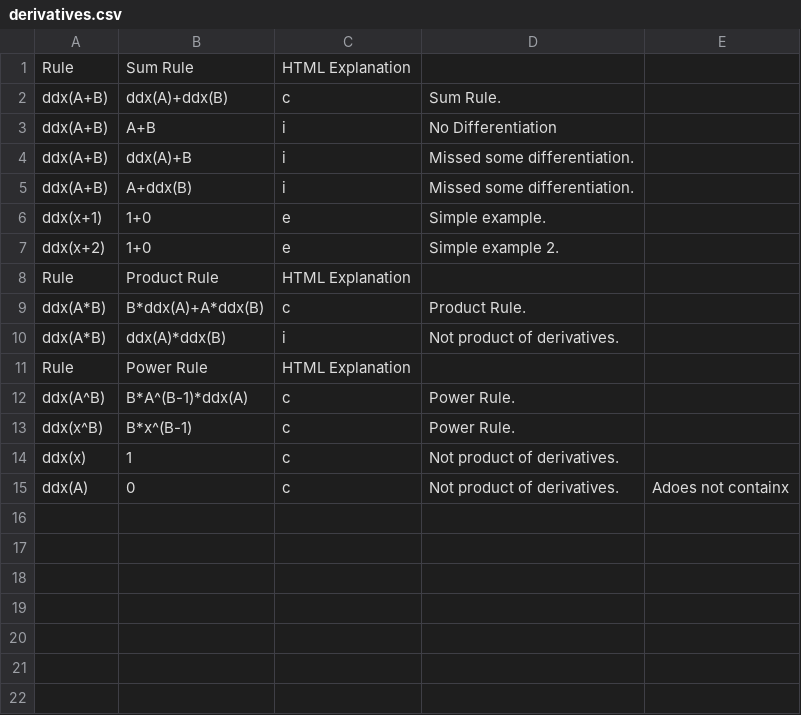
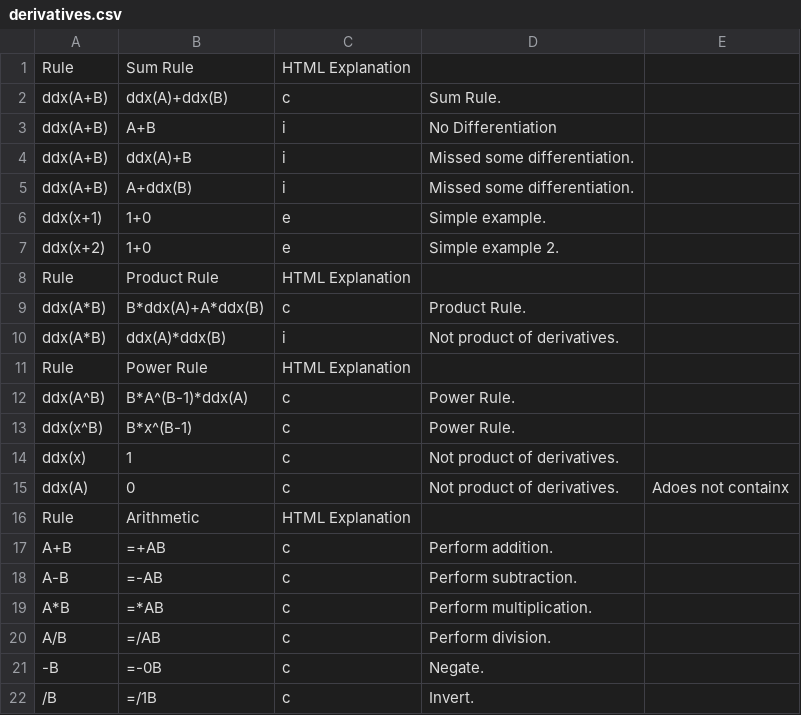
Before and after one commit to triplelog/math-errors, a CSV file: cpp/rules/derivatives.csv, drawn as a sheet.

```diff
--- a/cpp/rules/derivatives.csv
+++ b/cpp/rules/derivatives.csv
@@ -15 +15,8 @@ ddx(x),1,c,"Not product of derivatives."
 ddx(A),0,c,"Not product of derivatives.",Adoes not containx
+Rule,"Arithmetic","HTML Explanation"
+A+B,=+AB,c,"Perform addition."
+A-B,=-AB,c,"Perform subtraction."
+A*B,=*AB,c,"Perform multiplication."
+A/B,=/AB,c,"Perform division."
+-B,=-0B,c,"Negate."
+/B,=/1B,c,"Invert."
```
Also changed, not shown: 1 other file.
